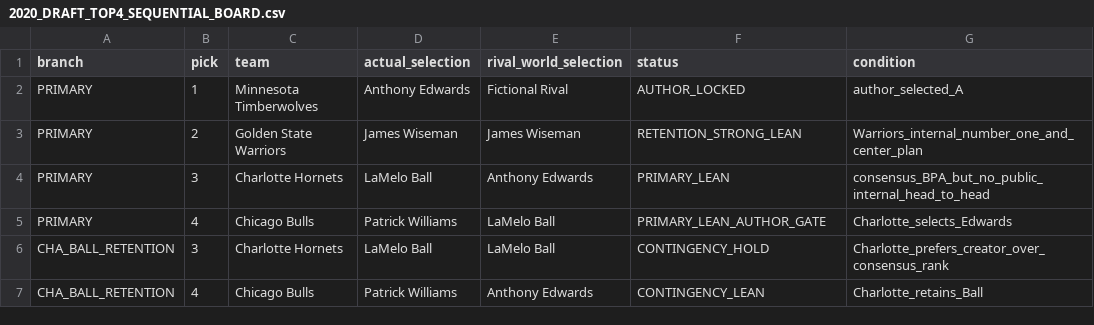
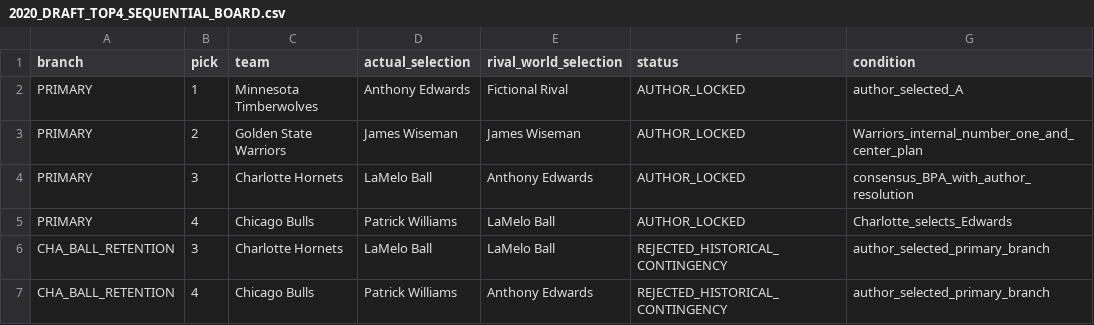
Before and after one commit to storm-credit/first-rebound, a CSV file: simulation/2020_DRAFT_TOP4_SEQUENTIAL_BOARD.csv, drawn as a sheet.

Commit message:
O-15E2 2020 Draft 상위 4순위 확정과 Patrick 재착지 보드 (#94)
상위 4순위 작가 결정을 정본화하고 Patrick Williams의 5~7순위 재착지 작가 게이트를 추가합니다.

```diff
--- a/simulation/2020_DRAFT_TOP4_SEQUENTIAL_BOARD.csv
+++ b/simulation/2020_DRAFT_TOP4_SEQUENTIAL_BOARD.csv
@@ -2,6 +2,6 @@ branch,pick,team,actual_selection,rival_world_selection,status,condition
 PRIMARY,1,Minnesota Timberwolves,Anthony Edwards,Fictional Rival,AUTHOR_LOCKED,author_selected_A
-PRIMARY,2,Golden State Warriors,James Wiseman,James Wiseman,RETENTION_STRONG_LEAN,Warriors_internal_number_one_and_center_plan
-PRIMARY,3,Charlotte Hornets,LaMelo Ball,Anthony Edwards,PRIMARY_LEAN,consensus_BPA_but_no_public_internal_head_to_head
-PRIMARY,4,Chicago Bulls,Patrick Williams,LaMelo Ball,PRIMARY_LEAN_AUTHOR_GATE,Charlotte_selects_Edwards
-CHA_BALL_RETENTION,3,Charlotte Hornets,LaMelo Ball,LaMelo Ball,CONTINGENCY_HOLD,Charlotte_prefers_creator_over_consensus_rank
-CHA_BALL_RETENTION,4,Chicago Bulls,Patrick Williams,Anthony Edwards,CONTINGENCY_LEAN,Charlotte_retains_Ball
+PRIMARY,2,Golden State Warriors,James Wiseman,James Wiseman,AUTHOR_LOCKED,Warriors_internal_number_one_and_center_plan
+PRIMARY,3,Charlotte Hornets,LaMelo Ball,Anthony Edwards,AUTHOR_LOCKED,consensus_BPA_with_author_resolution
+PRIMARY,4,Chicago Bulls,Patrick Williams,LaMelo Ball,AUTHOR_LOCKED,Charlotte_selects_Edwards
+CHA_BALL_RETENTION,3,Charlotte Hornets,LaMelo Ball,LaMelo Ball,REJECTED_HISTORICAL_CONTINGENCY,author_selected_primary_branch
+CHA_BALL_RETENTION,4,Chicago Bulls,Patrick Williams,Anthony Edwards,REJECTED_HISTORICAL_CONTINGENCY,author_selected_primary_branch
```
Also changed, not shown: 20 other files.
